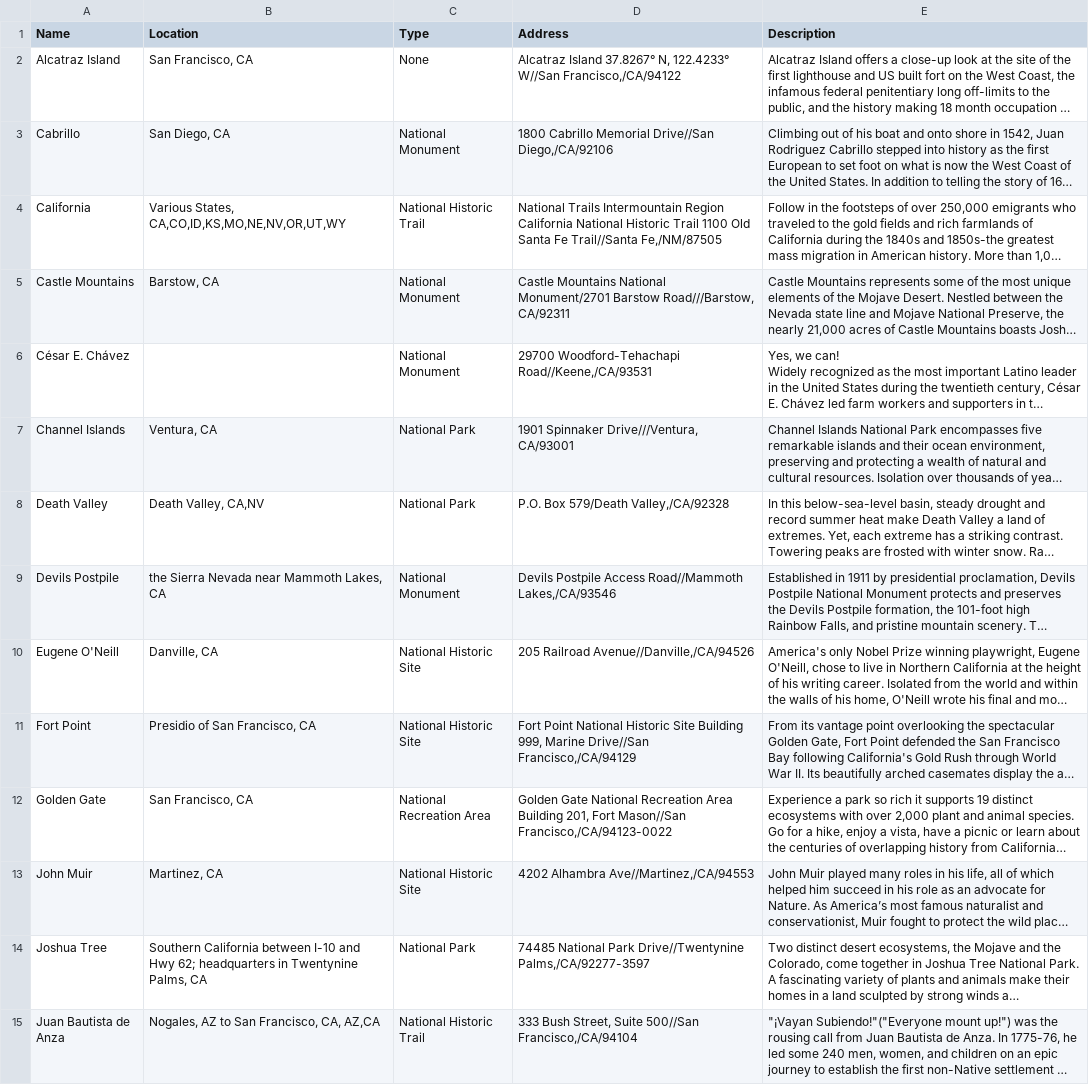
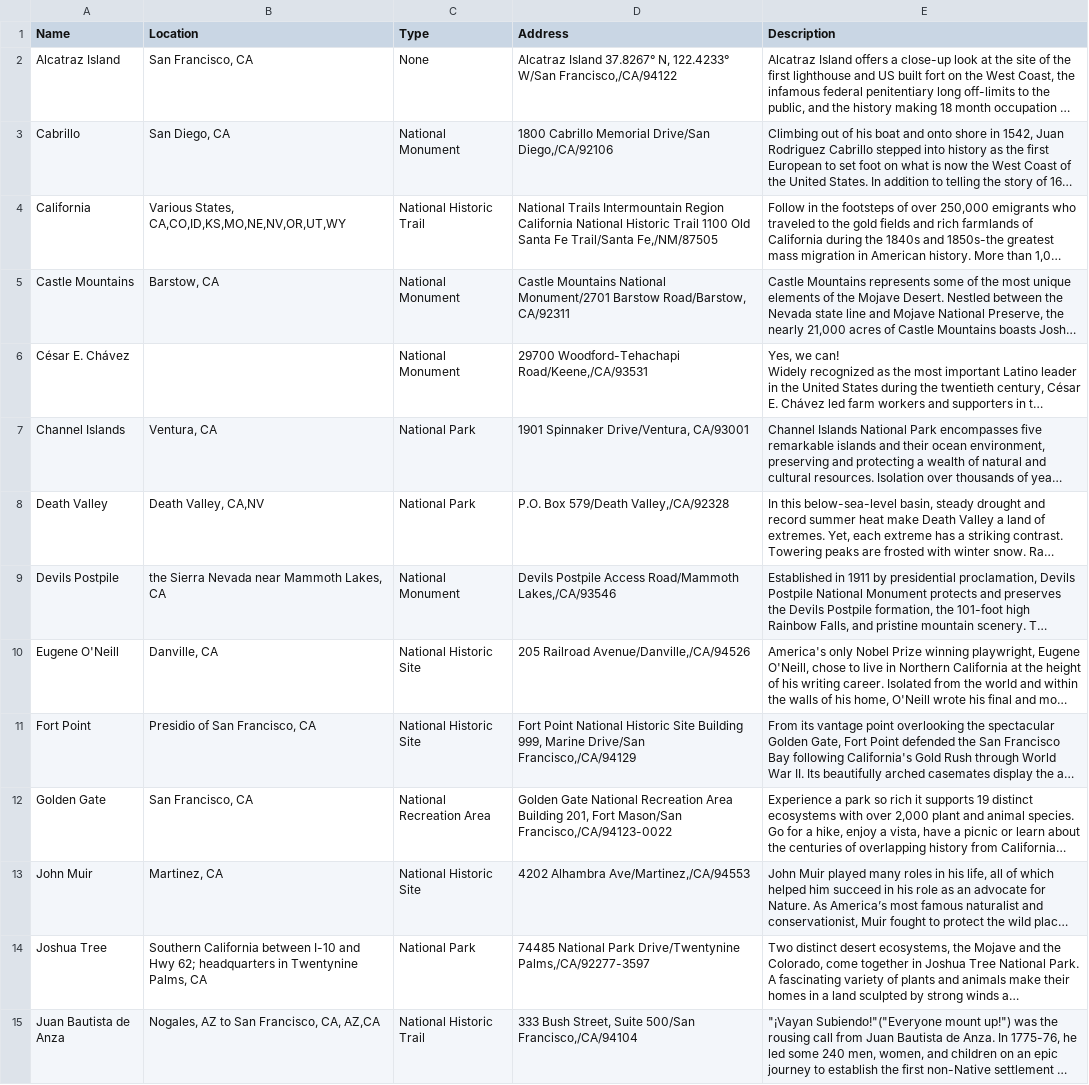
Before and after one commit to vkany/SI507-Project3, a CSV file: california.csv, drawn as a sheet; only a part is shown; long unchanged cells end in …; the diff covers the shown part only; the diff names each change by its address in the sheet, - before the commit and + after, or states it on an @@ line.

```diff
--- a/california.csv
+++ b/california.csv
-D2 (Address): …N, 122.4233° W//San Francisco,/CA/94122
+D2 (Address): …N, 122.4233° W/San Francisco,/CA/94122
-D3 (Address): …Cabrillo Memorial Drive//San Diego,/CA/92106
+D3 (Address): …Cabrillo Memorial Drive/San Diego,/CA/92106
-D4 (Address): …Santa Fe Trail//Santa Fe,/NM/87505
+D4 (Address): …Santa Fe Trail/Santa Fe,/NM/87505
-D5 (Address): …Monument/2701 Barstow Road///Barstow, CA/92311
+D5 (Address): …Monument/2701 Barstow Road/Barstow, CA/92311
-D6 (Address): 29700 Woodford-Tehachapi Road//Keene,/CA/93531
+D6 (Address): 29700 Woodford-Tehachapi Road/Keene,/CA/93531
-D7 (Address): 1901 Spinnaker Drive///Ventura, CA/93001
+D7 (Address): 1901 Spinnaker Drive/Ventura, CA/93001
-D9 (Address): …Postpile Access Road//Mammoth Lakes,/CA/93546
+D9 (Address): …Postpile Access Road/Mammoth Lakes,/CA/93546
-D10 (Address): 205 Railroad Avenue//Danville,/CA/94526
+D10 (Address): 205 Railroad Avenue/Danville,/CA/94526
-D11 (Address): …999, Marine Drive//San Francisco,/CA/94129
+D11 (Address): …999, Marine Drive/San Francisco,/CA/94129
-D12 (Address): …201, Fort Mason//San Francisco,/CA/94123-0022
+D12 (Address): …201, Fort Mason/San Francisco,/CA/94123-0022
-D13 (Address): 4202 Alhambra Ave//Martinez,/CA/94553
+D13 (Address): 4202 Alhambra Ave/Martinez,/CA/94553
-D14 (Address): …National Park Drive//Twentynine Palms,/CA/92277-3597
+D14 (Address): …National Park Drive/Twentynine Palms,/CA/92277-3597
-D15 (Address): …Street, Suite 500//San Francisco,/CA/94104
+D15 (Address): …Street, Suite 500/San Francisco,/CA/94104
```
Also changed, not shown: 20 edited cells elsewhere in this file, arkansas.csv, michigan.csv, 1 other file.
